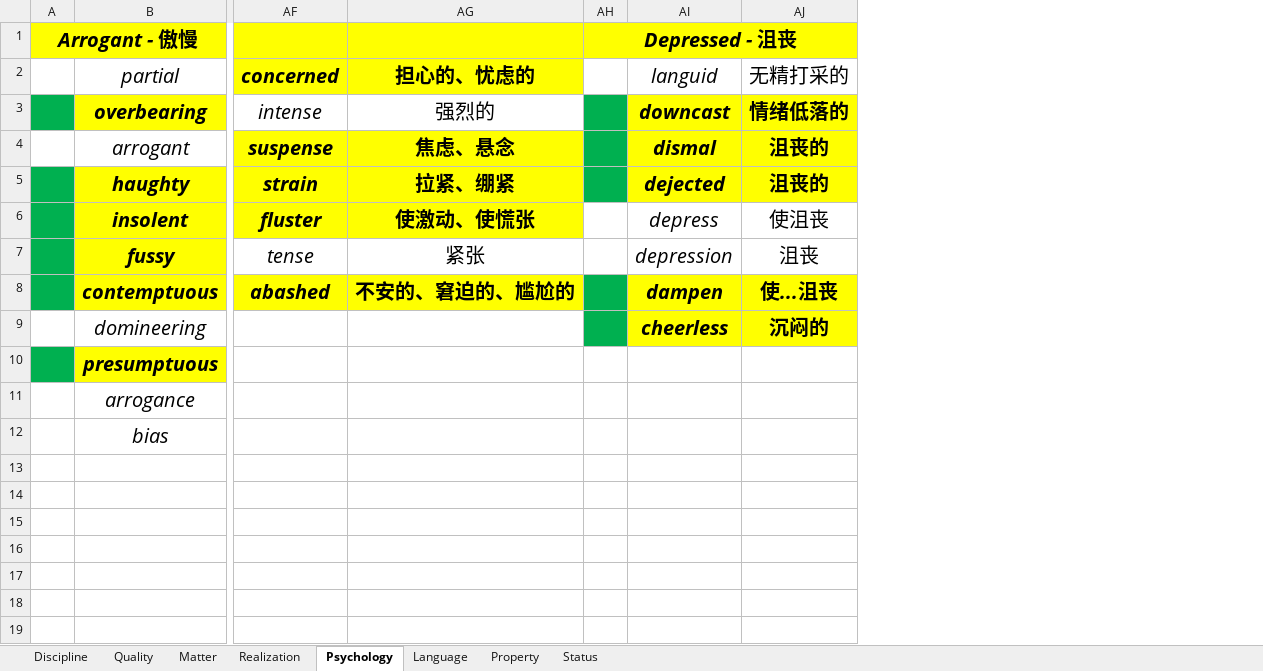
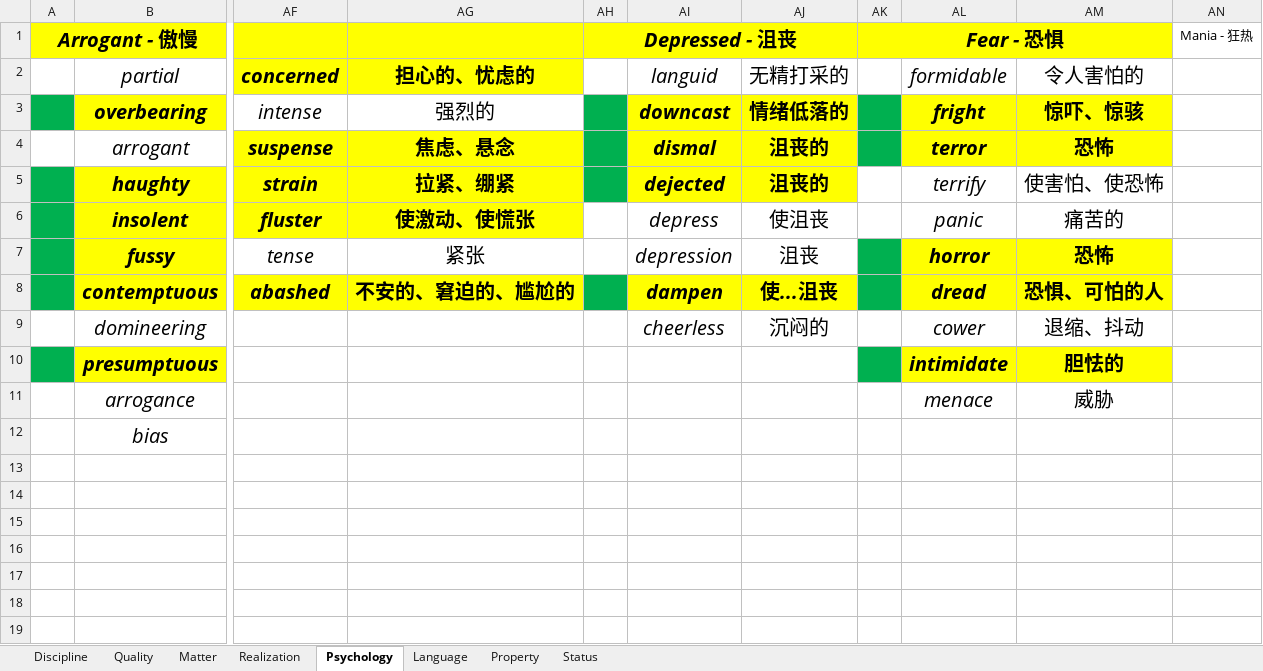
Before and after one commit to k-ning/RECORDING, an Excel workbook: WORDS.xlsx, sheet Psychology, drawn as a sheet; only a part is shown, gaps mark what is left out; values as stored, in another font and other column widths than the file's, no borders; the diff names each change by its address in the sheet, - before the commit and + after, or states it on an @@ line.

Commit message:
Update WORDS.xlsx

```diff
--- a/WORDS.xlsx (sheet Psychology)
+++ b/WORDS.xlsx (sheet Psychology)
+column AK, row 1: Fear - 恐惧
+column AL (formidable), rows 3-11: fright | terror | terrify | panic | horror | dread | cower | intimidate | menace
+column AM (令人害怕的), rows 3-11: 惊吓、惊骇 | 恐怖 | 使害怕、使恐怖 | 痛苦的 | 恐怖 | 恐惧、可怕的人 | 退缩、抖动 | 胆怯的 | 威胁
+column AN, row 1: Mania - 狂热
-AH9 fill: #00B050
+AH9 fill: none
@@ AI9:AJ9 fill: #FFFF00 → none, bold: on → off @@
```
